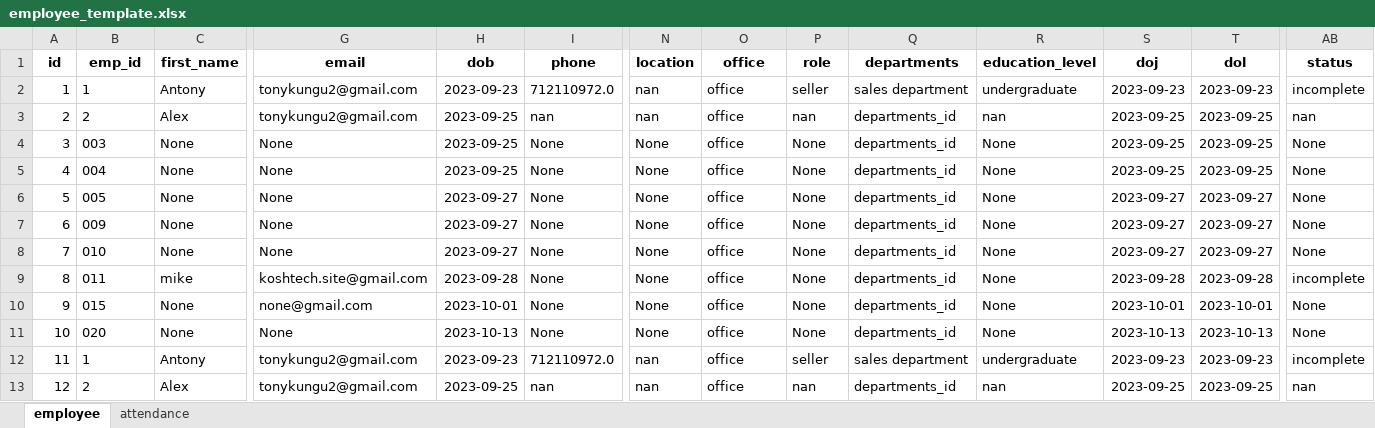
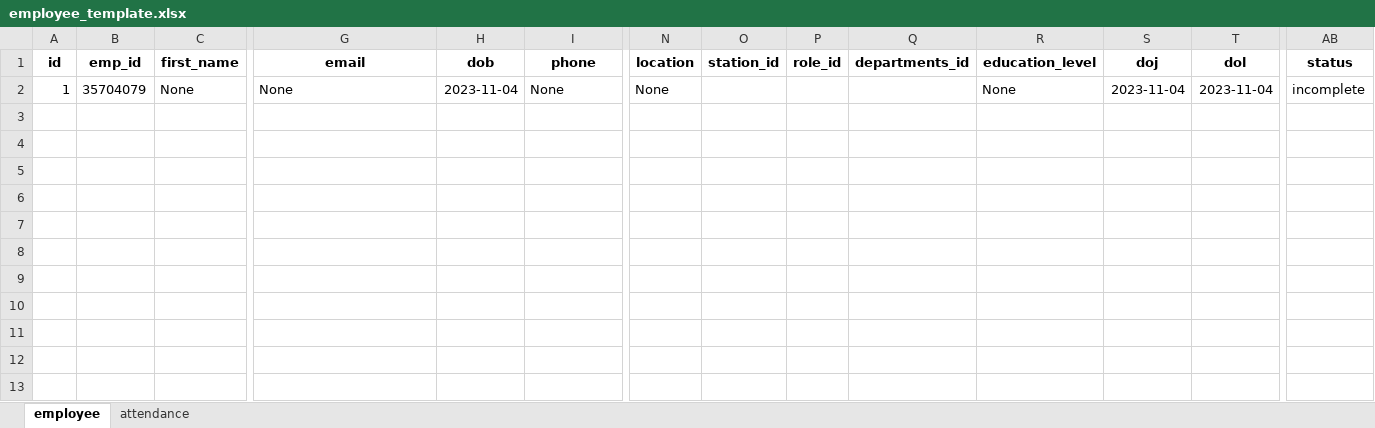
Before and after one commit to koshtony/HRM, an Excel workbook: HRM_SYS/media/emp_temp/employee_template.xlsx, sheet employee, drawn as a sheet; only a part is shown, gaps mark what is left out; values as stored, in another font and other column widths than the file's, no borders; removed rows and columns are numbered as before the commit, all else as after; rows hold the shown columns only; the diff names each change by its address in the sheet, - before the commit and + after, or states it on an @@ line.

```diff
--- a/HRM_SYS/media/emp_temp/employee_template.xlsx (sheet employee)
+++ b/HRM_SYS/media/emp_temp/employee_template.xlsx (sheet employee)
-O1: office
+O1: station_id
-P1: role
+P1: role_id
-Q1: departments
+Q1: departments_id
-row 2: 1 | 1 | Antony | tonykungu2@gmail.com | 2023-09-23 | 712110972.0 | nan | office | seller | sales department | undergraduate | 2023-09-23 | 2023-09-23 | incomplete
-row 3: 2 | 2 | Alex | tonykungu2@gmail.com | 2023-09-25 | nan | nan | office | nan | departments_id | nan | 2023-09-25 | 2023-09-25 | nan
-row 4: 3 | 003 | None | None | 2023-09-25 | None | None | office | None | departments_id | None | 2023-09-25 | 2023-09-25 | None
-row 5: 4 | 004 | None | None | 2023-09-25 | None | None | office | None | departments_id | None | 2023-09-25 | 2023-09-25 | None
-row 6: 5 | 005 | None | None | 2023-09-27 | None | None | office | None | departments_id | None | 2023-09-27 | 2023-09-27 | None
-row 7: 6 | 009 | None | None | 2023-09-27 | None | None | office | None | departments_id | None | 2023-09-27 | 2023-09-27 | None
-row 8: 7 | 010 | None | None | 2023-09-27 | None | None | office | None | departments_id | None | 2023-09-27 | 2023-09-27 | None
-row 9: 8 | 011 | mike | koshtech.site@gmail.com | 2023-09-28 | None | None | office | None | departments_id | None | 2023-09-28 | 2023-09-28 | incomplete
-row 10: 9 | 015 | None | none@gmail.com | 2023-10-01 | None | None | office | None | departments_id | None | 2023-10-01 | 2023-10-01 | None
-A2 (id): 10
+A2 (id): 1
-B2 (emp_id): 020
+B2 (emp_id): 35704079
-H2 (dob): 2023-10-13
+H2 (dob): 2023-11-04
-O2 (station_id): office
+O2 (station_id): (empty)
-P2 (role_id): None
+P2 (role_id): (empty)
-Q2 (departments_id): departments_id
+Q2 (departments_id): (empty)
-S2 (doj): 2023-10-13
+S2 (doj): 2023-11-04
-T2 (dol): 2023-10-13
+T2 (dol): 2023-11-04
-AB2 (status): None
+AB2 (status): incomplete
-row 12: 11 | 1 | Antony | tonykungu2@gmail.com | 2023-09-23 | 712110972.0 | nan | office | seller | sales department | undergraduate | 2023-09-23 | 2023-09-23 | incomplete
-row 13: 12 | 2 | Alex | tonykungu2@gmail.com | 2023-09-25 | nan | nan | office | nan | departments_id | nan | 2023-09-25 | 2023-09-25 | nan
```
Also changed, not shown: sheet attendance, 10 other files.
